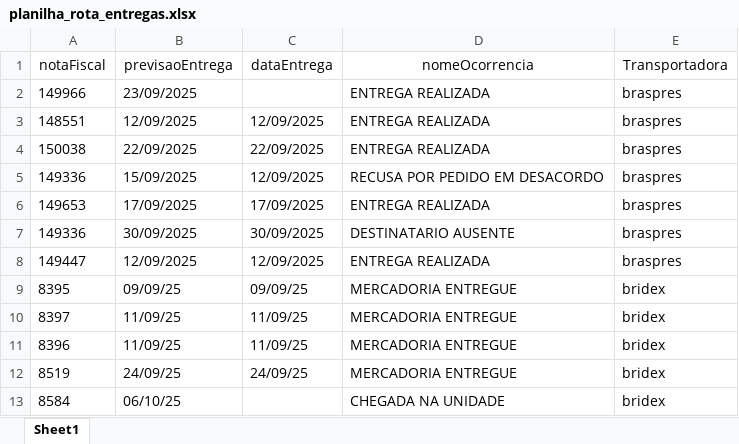
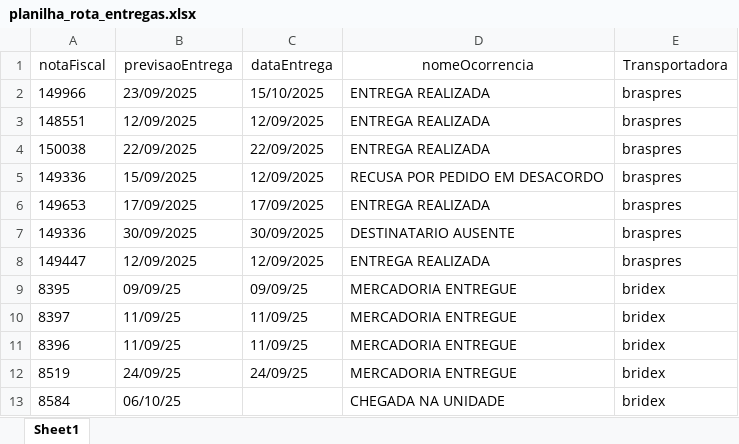
Before and after one commit to cleciocarmais/RPA-ACOMPANHAMENTO-DE-ENTREGA2, an Excel workbook: planilha_rota_entregas.xlsx, sheet Sheet1, drawn as a sheet; values as stored, in another font and other column widths than the file's, no borders; the diff names each change by its address in the sheet, - before the commit and + after, or states it on an @@ line.

```diff
--- a/planilha_rota_entregas.xlsx (sheet Sheet1)
+++ b/planilha_rota_entregas.xlsx (sheet Sheet1)
-C2 (dataEntrega): (empty)
+C2 (dataEntrega): 15/10/2025
```
Also changed, not shown: vamos2.xlsx, 6 other files.
